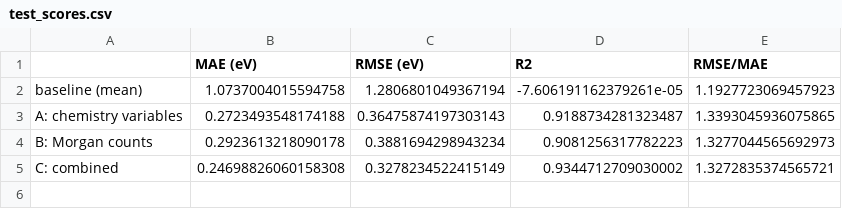
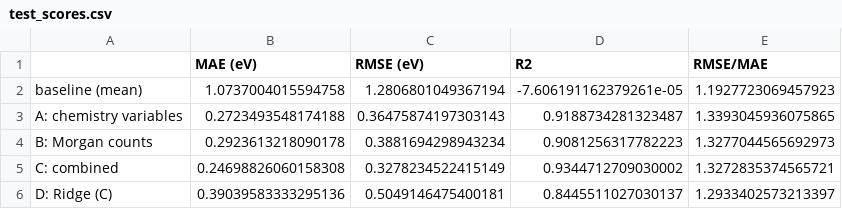
Before and after one commit to yuxru/bern02-challenge, a CSV file: results/gap_5/test_scores.csv, drawn as a sheet; the diff names each change by its address in the sheet, - before the commit and + after, or states it on an @@ line.

```diff
--- a/results/gap_5/test_scores.csv
+++ b/results/gap_5/test_scores.csv
+row 6: D: Ridge (C) | 0.39039583333295136 | 0.5049146475400181 | 0.8445511027030137 | 1.2933402573213397
```
Also changed, not shown: results/gap_5/learning_curves.csv, 18 other files.
